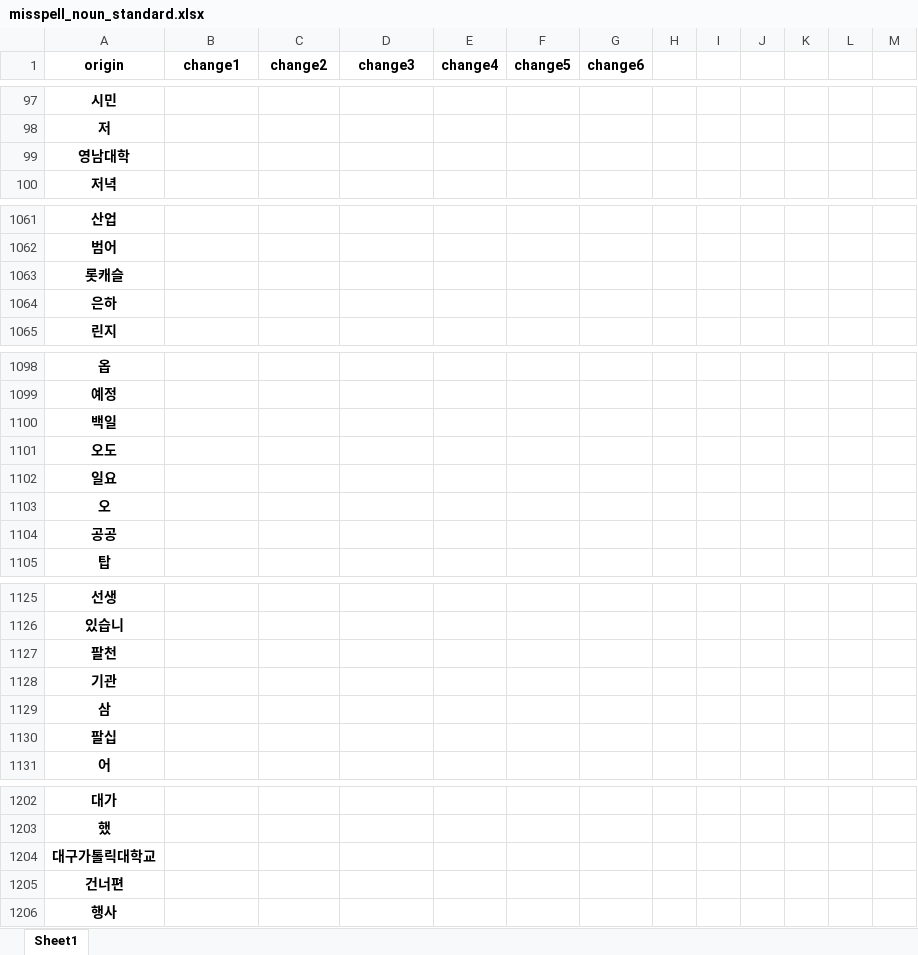
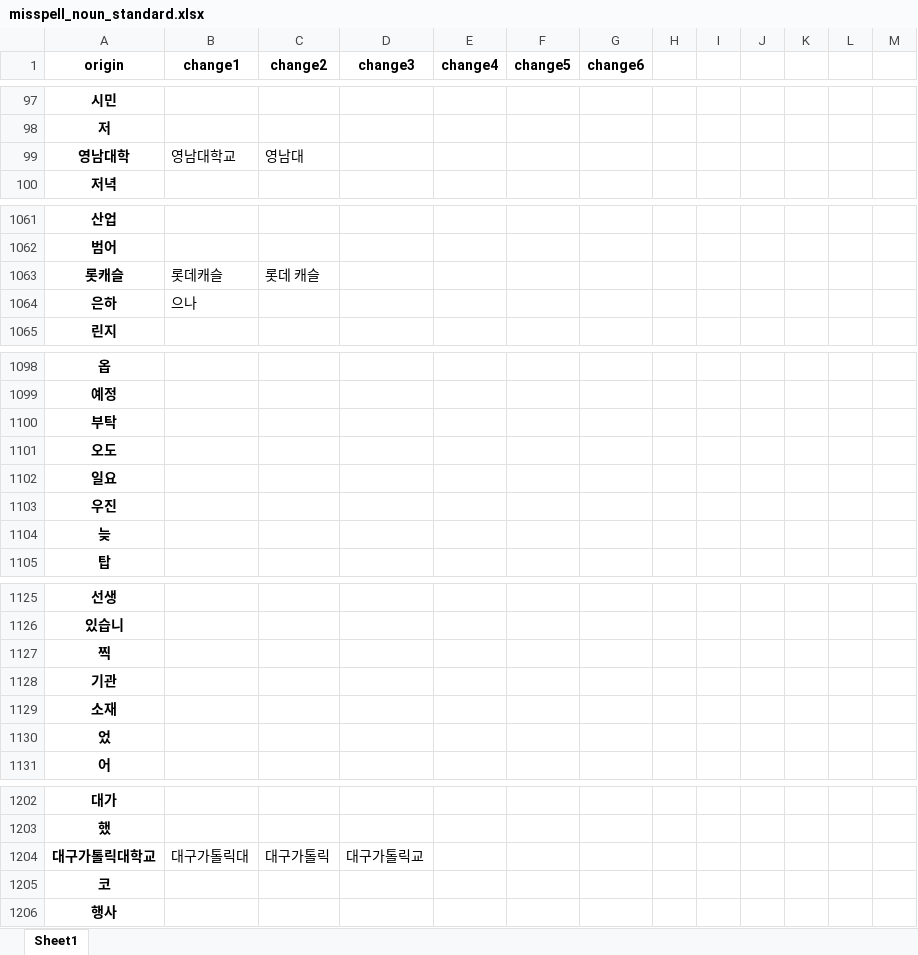
Before and after one commit to ruby-kim/mkdg, an Excel workbook: data/misspell_noun_standard.xlsx, sheet Sheet1, drawn as a sheet; only a part is shown, gaps mark what is left out; values as stored, in another font and other column widths than the file's, no borders; the diff covers the shown part only; the diff names each change by its address in the sheet, - before the commit and + after, or states it on an @@ line.

```diff
--- a/data/misspell_noun_standard.xlsx (sheet Sheet1)
+++ b/data/misspell_noun_standard.xlsx (sheet Sheet1)
-B99 (change1): (empty)
+B99 (change1): 영남대학교
-C99 (change2): (empty)
+C99 (change2): 영남대
-B1063 (change1): (empty)
+B1063 (change1): 롯데캐슬
-C1063 (change2): (empty)
+C1063 (change2): 롯데 캐슬
-B1064 (change1): (empty)
+B1064 (change1): 으나
-A1100 (origin): 백일
+A1100 (origin): 부탁
-A1103 (origin): 오
+A1103 (origin): 우진
-A1104 (origin): 공공
+A1104 (origin): 늦
-A1127 (origin): 팔천
+A1127 (origin): 찍
-A1129 (origin): 삼
+A1129 (origin): 소재
-A1130 (origin): 팔십
+A1130 (origin): 었
-B1204 (change1): (empty)
+B1204 (change1): 대구가톨릭대
-C1204 (change2): (empty)
+C1204 (change2): 대구가톨릭
-D1204 (change3): (empty)
+D1204 (change3): 대구가톨릭교
-A1205 (origin): 건너편
+A1205 (origin): 코
```
Also changed, not shown: 32 removed rows, 2 moved rows and 58 edited cells elsewhere in this sheet.
